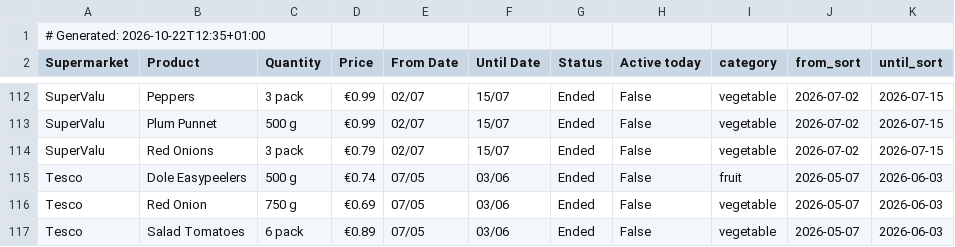
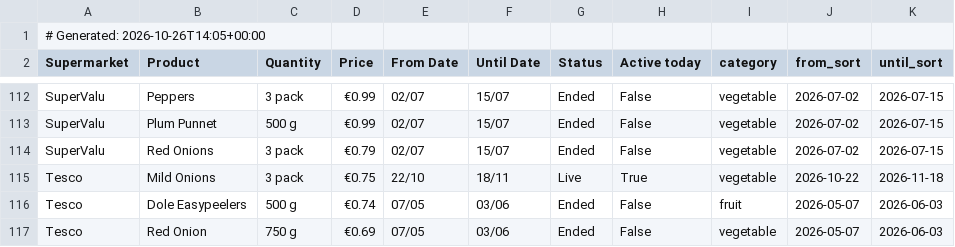
Before and after one commit to romilskr3/PromotionsAccumulator, a CSV file: docs/promotions.csv, drawn as a sheet; only a part is shown, gaps mark what is left out; the shorter side is filled out with more unchanged rows.

```diff
--- a/docs/promotions.csv
+++ b/docs/promotions.csv
@@ -1,2 +1,2 @@
-# Generated: 2026-10-22T12:35+01:00
+# Generated: 2026-10-26T14:05+00:00
 Supermarket,Product,Quantity,Price,From Date,Until Date,Status,Active today,category,from_sort,until_sort
@@ -114,2 +114,3 @@ SuperValu,Plum Punnet,500 g,€0.99,02/07,15/07,Ended,False,vegetable,2026-07-02
 SuperValu,Red Onions,3 pack,€0.79,02/07,15/07,Ended,False,vegetable,2026-07-02,2026-07-15
+Tesco,Mild Onions,3 pack,€0.75,22/10,18/11,Live,True,vegetable,2026-10-22,2026-11-18
 Tesco,Dole Easypeelers,500 g,€0.74,07/05,03/06,Ended,False,fruit,2026-05-07,2026-06-03
```
Also changed, not shown: output/promotions.csv.
